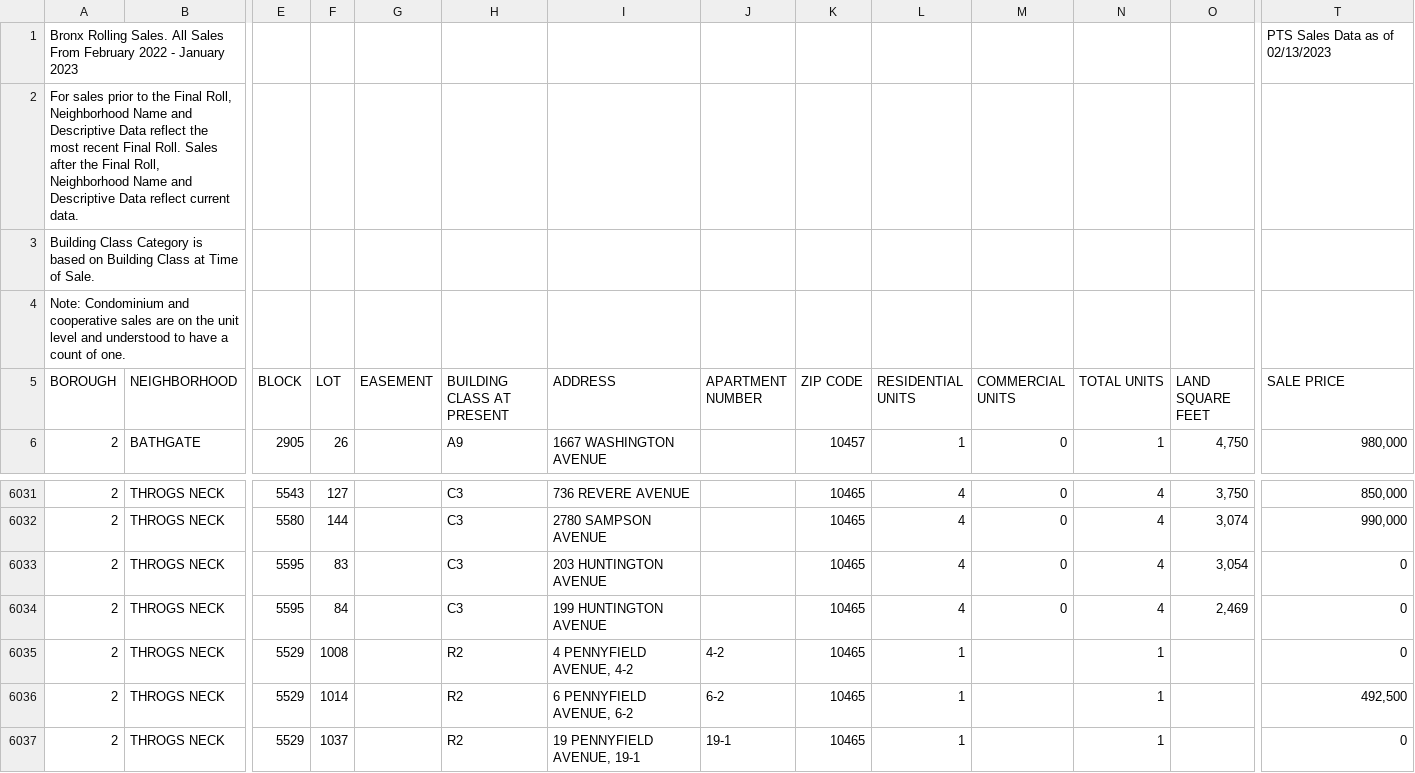
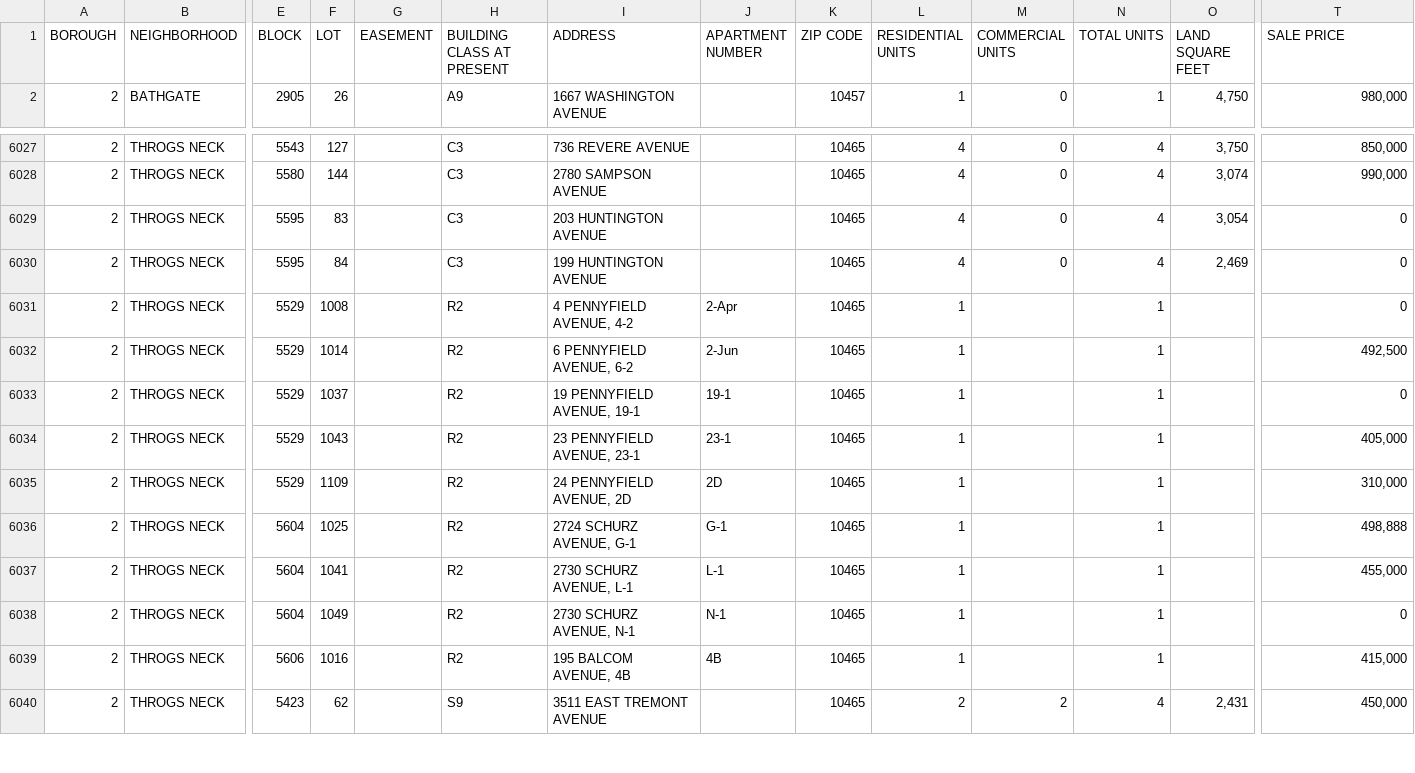
Before and after one commit to RohanS1810/Project1, a CSV file: Resource/rollingsales_bronx.csv, drawn as a sheet; only a part is shown, gaps mark what is left out; the shorter side is filled out with more unchanged rows; removed rows and columns are numbered as before the commit, all else as after; rows hold the shown columns only; the diff names each change by its address in the sheet, - before the commit and + after, or states it on an @@ line.

```diff
--- a/Resource/rollingsales_bronx.csv
+++ b/Resource/rollingsales_bronx.csv
-row 1: Bronx Rolling Sales. All Sales From February 2022 - January 2023 |  |  |  |  |  |  |  |  |  |  |  |  | PTS Sales Data as of 02/13/2023
-row 2: For sales prior to the Final Roll, Neighborhood Name and Descriptive Data reflect the most recent Final Roll. Sales after the Final Roll, Neighborhood Name and Descriptive Data reflect current data.
-row 3: Building Class Category is based on Building Class at Time of Sale.
-row 4: Note: Condominium and cooperative sales are on the unit level and understood to have a count of one.
-J6031 (APARTMENT NUMBER): 4-2
+J6031 (APARTMENT NUMBER): 2-Apr
-J6032 (APARTMENT NUMBER): 6-2
+J6032 (APARTMENT NUMBER): 2-Jun
```
Also changed, not shown: Resource/rollingsales_statenisland.csv, 12 other files.
